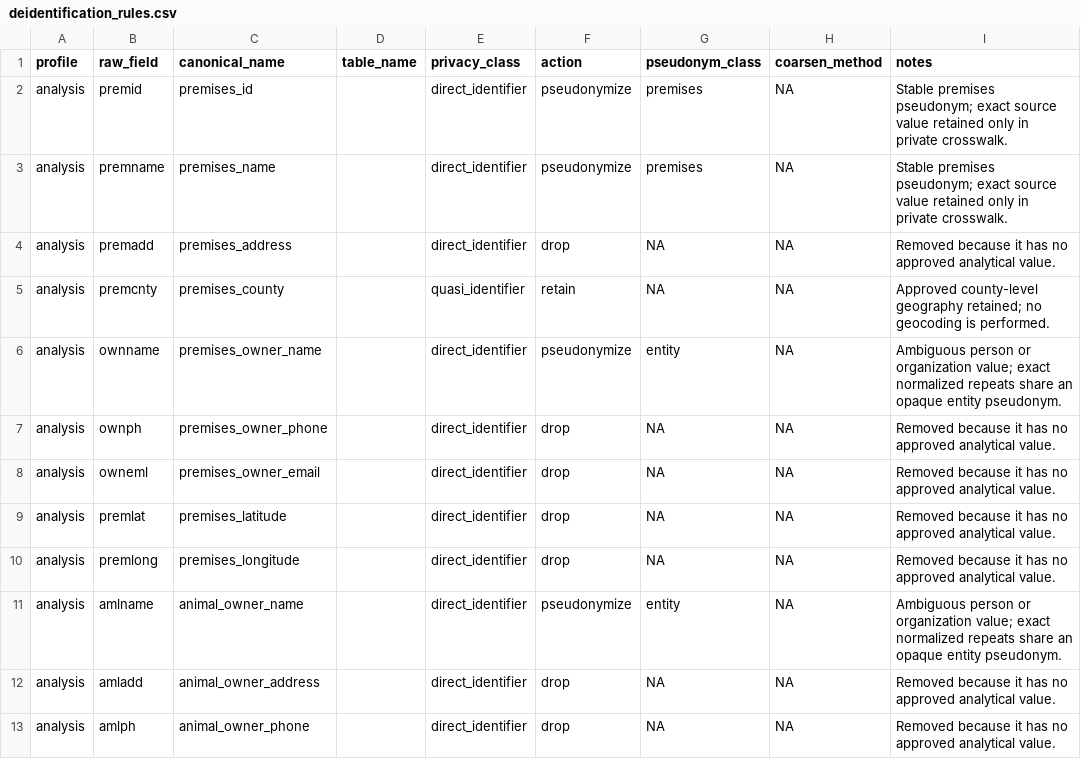
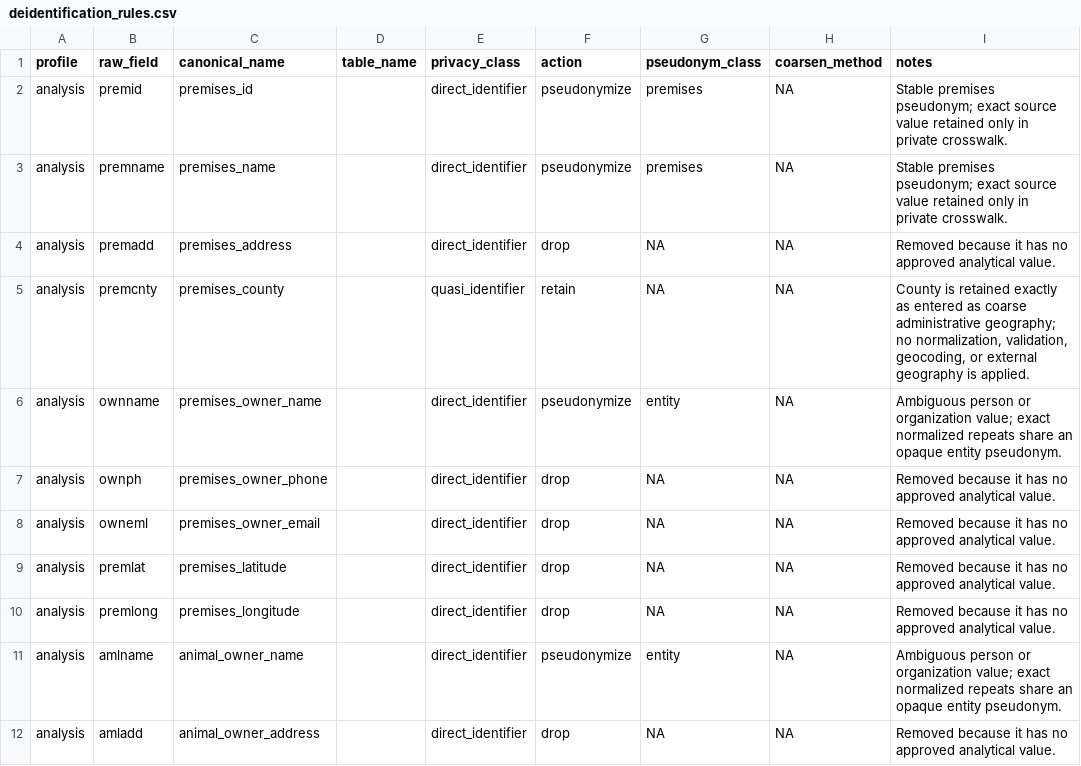
Before and after one commit to geoepi/bcapture, a CSV file: inst/extdata/dictionaries/initial_epi/2024-05-28/deidentification_rules.csv, drawn as a sheet; only a part is shown; the shorter side is filled out with more unchanged rows.

Commit message:
Update geography privacy retention rules

```diff
--- a/inst/extdata/dictionaries/initial_epi/2024-05-28/deidentification_rules.csv
+++ b/inst/extdata/dictionaries/initial_epi/2024-05-28/deidentification_rules.csv
@@ -4,3 +4,3 @@
 "analysis","premadd","premises_address","","direct_identifier","drop","NA","NA","Removed because it has no approved analytical value."
-"analysis","premcnty","premises_county","","quasi_identifier","retain","NA","NA","Approved county-level geography retained; no geocoding is performed."
+"analysis","premcnty","premises_county","","quasi_identifier","retain","NA","NA","County is retained exactly as entered as coarse administrative geography; no normalization, validation, geocoding, or external geography is applied."
 "analysis","ownname","premises_owner_name","","direct_identifier","pseudonymize","entity","NA","Ambiguous person or organization value; exact normalized repeats share an opaque entity pseudonym."
```
Also changed, not shown: 6 other files.
